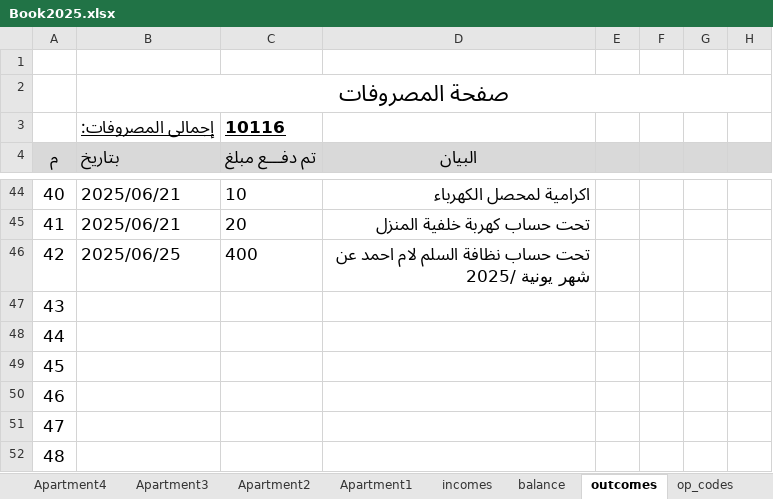
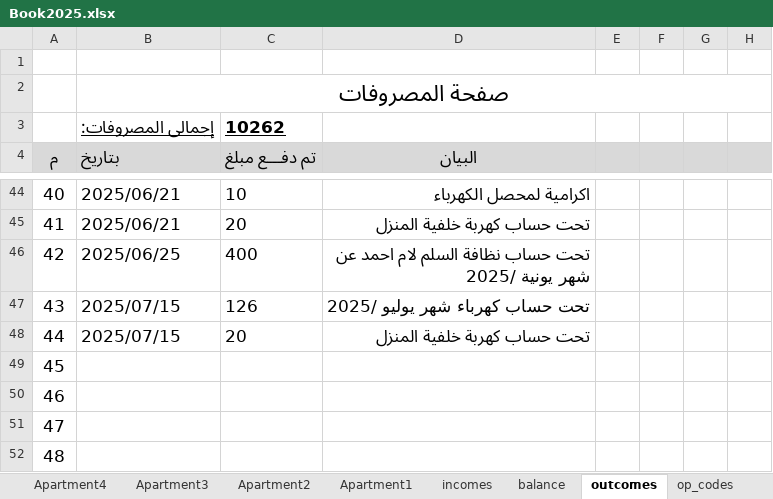
Before and after one commit to wmaa64/syana2024, an Excel workbook: Book2025.xlsx, sheet outcomes, drawn as a sheet; only a part is shown, gaps mark what is left out; values as stored, in another font and other column widths than the file's, no borders; the diff names each change by its address in the sheet, - before the commit and + after, or states it on an @@ line.

Commit message:
16/07/25

```diff
--- a/Book2025.xlsx (sheet outcomes)
+++ b/Book2025.xlsx (sheet outcomes)
-C3 (تم دفـــع مبلغ): 10116
+C3 (تم دفـــع مبلغ): 10262
-B47:B48 (بتاريخ): (empty)
+B47:B48 (بتاريخ): 2025/07/15
-C47 (تم دفـــع مبلغ): (empty)
+C47 (تم دفـــع مبلغ): 126
-D47 (البيان): (empty)
+D47 (البيان): تحت حساب كهرباء شهر يوليو /2025
-C48 (تم دفـــع مبلغ): (empty)
+C48 (تم دفـــع مبلغ): 20
-D48 (البيان): (empty)
+D48 (البيان): تحت حساب كهربة خلفية المنزل
```
Also changed, not shown: sheet balance, charts or pictures.
